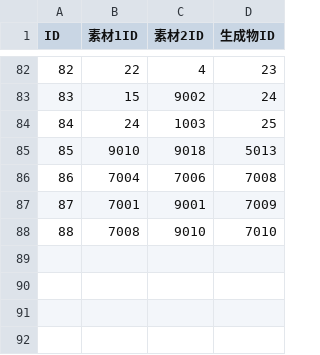
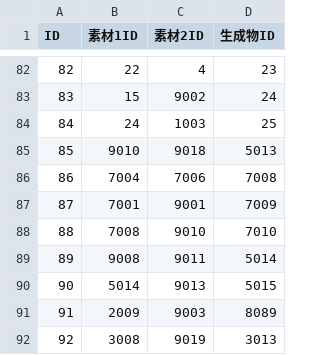
Before and after one commit to Aliostro/lumia-underground-labyrinth, a CSV file: assets/data/craft.csv, drawn as a sheet; only a part is shown, gaps mark what is left out.

```diff
--- a/assets/data/craft.csv
+++ b/assets/data/craft.csv
@@ -88 +88,5 @@
 "88","7008","9010","7010"
+"89","9008","9011","5014"
+"90","5014","9013","5015"
+"91","2009","9003","8089"
+"92","3008","9019","3013"
```
Also changed, not shown: assets/data/item-effect.csv, assets/data/item-equip-eff.csv, 9 other files.
